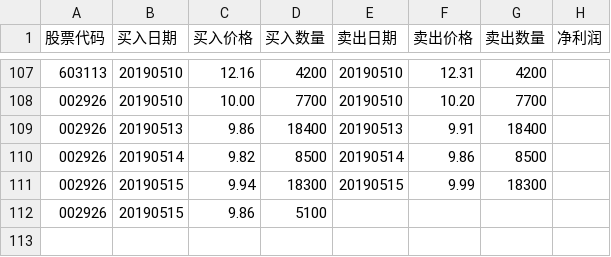
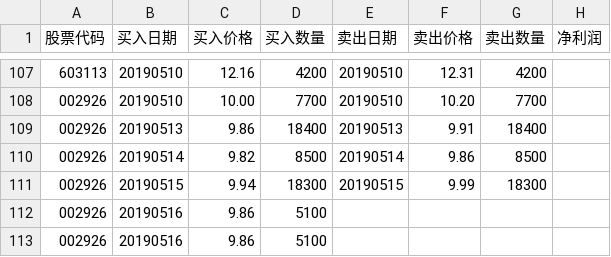
Before and after one commit to q2019/2019, a CSV file: 20190304.csv, drawn as a sheet; only a part is shown, gaps mark what is left out.

Commit message:
买入华西证券

```diff
--- a/20190304.csv
+++ b/20190304.csv
@@ -111,2 +111,3 @@
 002926,20190515,9.94,18300,20190515,9.99,18300,
-002926,20190515,9.86,5100,,,,
+002926,20190516,9.86,5100,,,,
+002926,20190516,9.86,5100,,,,
```
